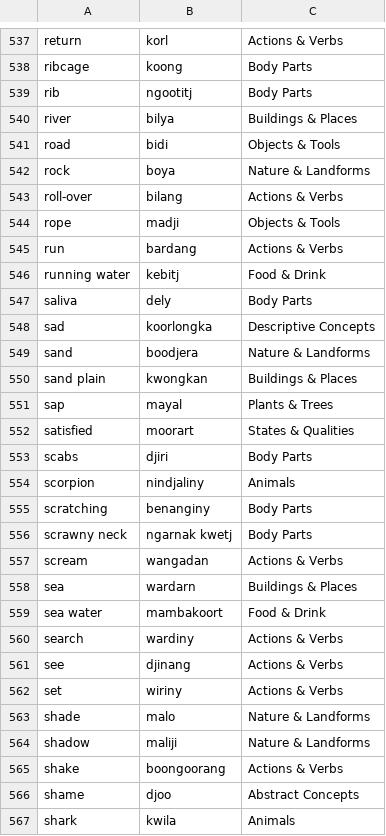
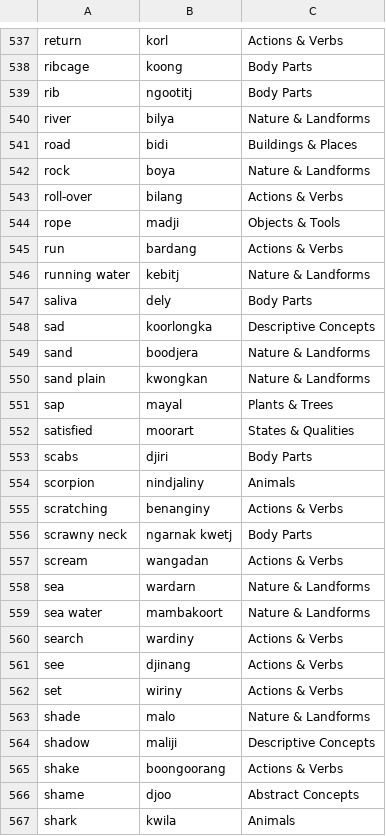
Before and after one commit to ZenDoggyDog/NoongarLanguageApp, a CSV file: web/Noongar categories.csv, drawn as a sheet; only a part is shown, gaps mark what is left out; the diff covers the shown part only.

```diff
--- a/web/Noongar categories.csv
+++ b/web/Noongar categories.csv
@@ -539,4 +539,4 @@ ribcage,koong,Body Parts
 rib,ngootitj,Body Parts
-river,bilya,Buildings & Places
-road,bidi,Objects & Tools
+river,bilya,Nature & Landforms
+road,bidi,Buildings & Places
 rock,boya,Nature & Landforms
@@ -545,3 +545,3 @@ rope,madji,Objects & Tools
 run,bardang,Actions & Verbs
-running water,kebitj,Food & Drink
+running water,kebitj,Nature & Landforms
 saliva,dely,Body Parts
@@ -549,3 +549,3 @@ sad,koorlongka,Descriptive Concepts
 sand,boodjera,Nature & Landforms
-sand plain,kwongkan,Buildings & Places
+sand plain,kwongkan,Nature & Landforms
 sap,mayal,Plants & Trees
@@ -554,7 +554,7 @@ scabs,djiri,Body Parts
 scorpion,nindjaliny,Animals
-scratching,benanginy,Body Parts
+scratching,benanginy,Actions & Verbs
 scrawny neck,ngarnak kwetj,Body Parts
 scream,wangadan,Actions & Verbs
-sea,wardarn,Buildings & Places
-sea water,mambakoort,Food & Drink
+sea,wardarn,Nature & Landforms
+sea water,mambakoort,Nature & Landforms
 search,wardiny,Actions & Verbs
@@ -563,3 +563,3 @@ set,wiriny,Actions & Verbs
 shade,malo,Nature & Landforms
-shadow,maliji,Nature & Landforms
+shadow,maliji,Descriptive Concepts
 shake,boongoorang,Actions & Verbs
```
Also changed, not shown: 1 removed row and 109 edited cells elsewhere in this file, Noongar categories.csv, 3 other files.
